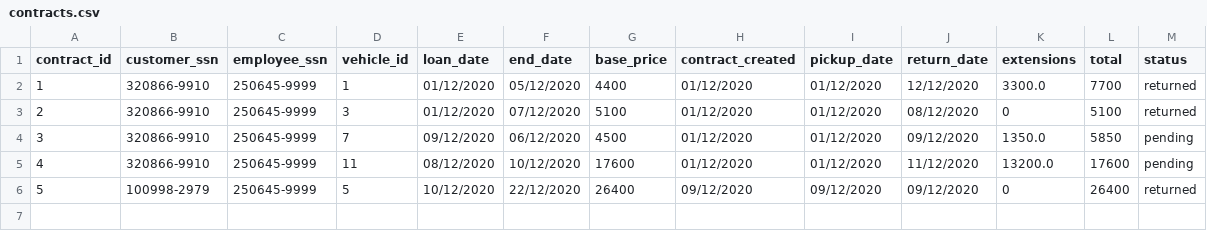
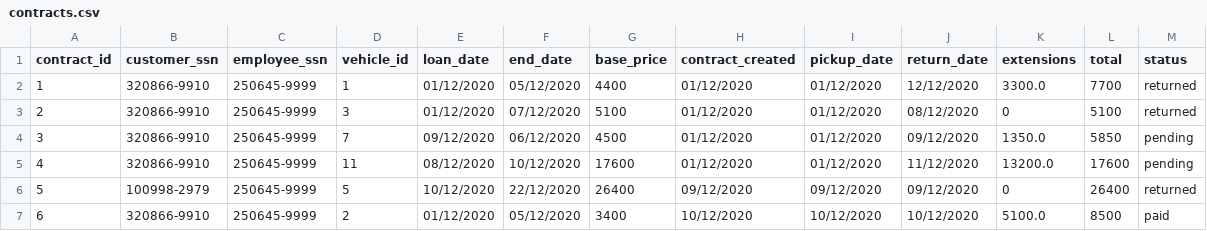
Before and after one commit to ThorRafnar/NaNAirCarRental, a CSV file: src/data_layer/data_files/contracts.csv, drawn as a sheet; the diff names each change by its address in the sheet, - before the commit and + after, or states it on an @@ line.

```diff
--- a/src/data_layer/data_files/contracts.csv
+++ b/src/data_layer/data_files/contracts.csv
+row 7: 6 | 320866-9910 | 250645-9999 | 2 | 01/12/2020 | 05/12/2020 | 3400 | 10/12/2020 | 10/12/2020 | 10/12/2020 | 5100.0 | 8500 | paid
```
Also changed, not shown: src/data_layer/data_files/profits.csv, src/data_layer/data_files/utilization.csv, 4 other files.
